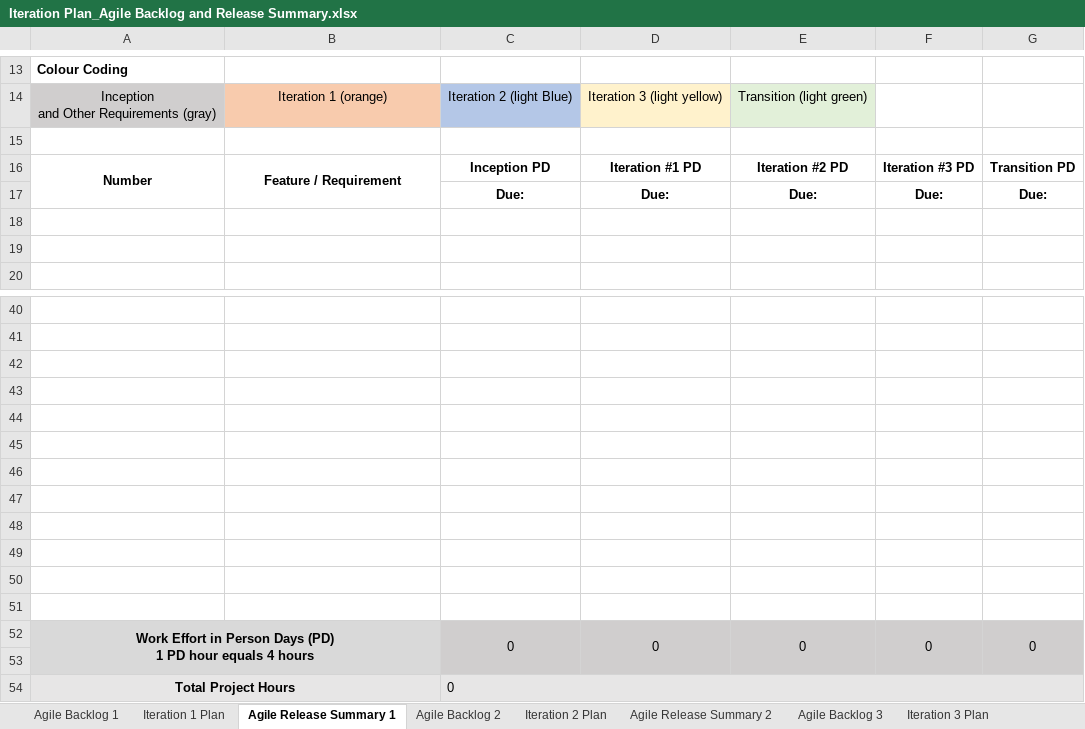
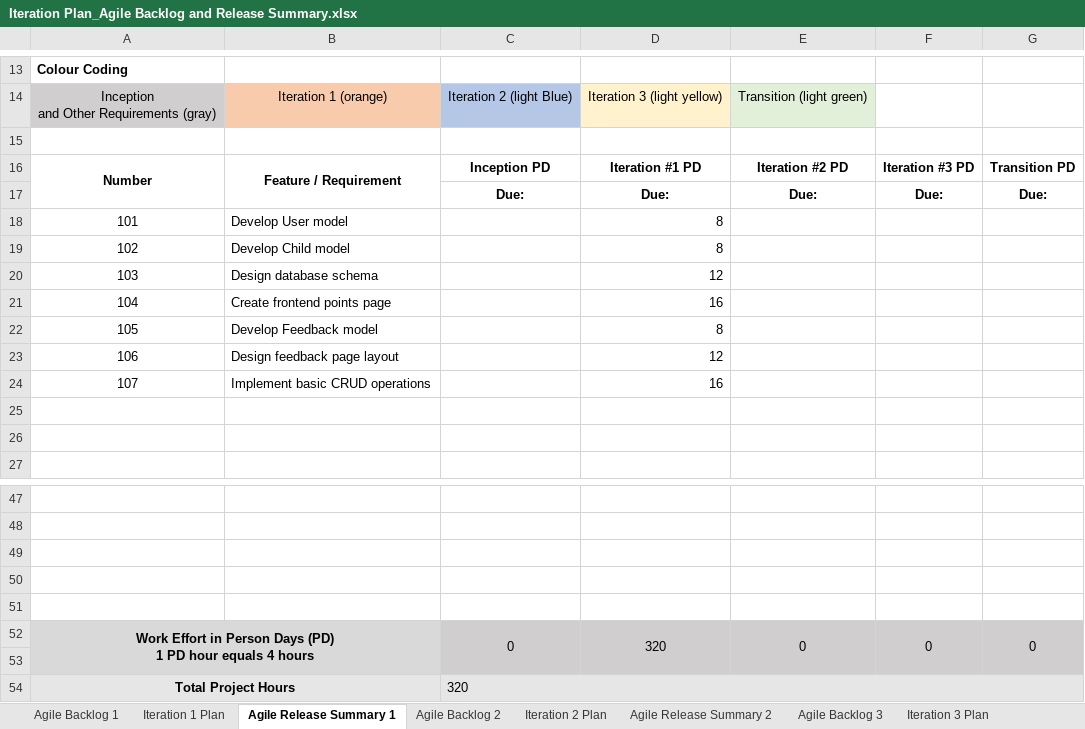
Before and after one commit to pengzishang/MajorProject, an Excel workbook: docs/Iteration Plan_Agile Backlog and Release Summary.xlsx, sheet Agile Release Summary 1, drawn as a sheet; only a part is shown, gaps mark what is left out; values as stored, in another font and other column widths than the file's, no borders; removed rows and columns are numbered as before the commit, all else as after; ↵ is a line break in a cell; the diff names each change by its address in the sheet, - before the commit and + after, or states it on an @@ line.

```diff
--- a/docs/Iteration Plan_Agile Backlog and Release Summary.xlsx (sheet Agile Release Summary 1)
+++ b/docs/Iteration Plan_Agile Backlog and Release Summary.xlsx (sheet Agile Release Summary 1)
+row 18: 101 | Develop User model |  | 8
+row 19: 102 | Develop Child model |  | 8
+row 20: 103 | Design database schema |  | 12
+row 21: 104 | Create frontend points page |  | 16
+row 22: 105 | Develop Feedback model |  | 8
+row 23: 106 | Design feedback page layout |  | 12
+row 24: 107 | Implement basic CRUD operations |  | 16
+row 52: Work Effort in Person Days (PD) ↵ 1 PD hour equals 4 hours |  | 0 | 320 | 0 | 0 | 0
-A53:B53 fill: none
+A53:B53 fill: #D9D9D9
-C53:G53 fill: none
+C53:G53 fill: #D0CECE
-row 46: (empty)
-row 47: (empty)
-row 48: (empty)
-row 49: (empty)
-row 50: (empty)
-row 51: (empty)
-row 52: Work Effort in Person Days (PD) ↵ 1 PD hour equals 4 hours |  | 0 | 0 | 0 | 0 | 0
-row 53: (empty)
-C54: 0
+C54: 320
```
Also changed, not shown: sheet Agile Backlog 1, sheet Agile Backlog 2, sheet Iteration 1 Plan, sheet Iteration 3 Plan, sheet Iteration 2 Plan, sheet Agile Release Summary 2, 2 more sheets, 2 other files.
